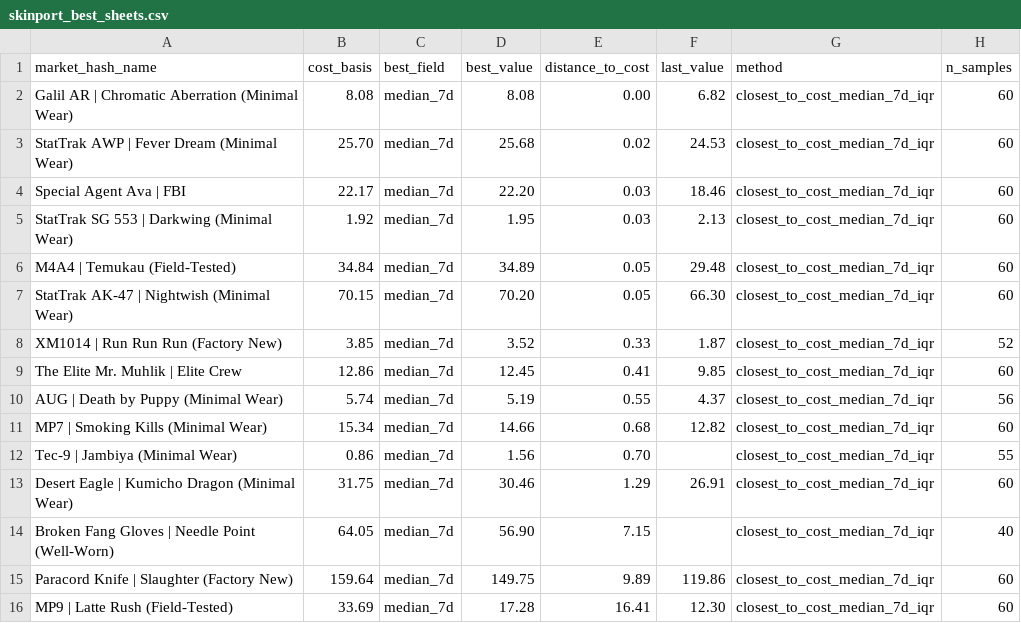
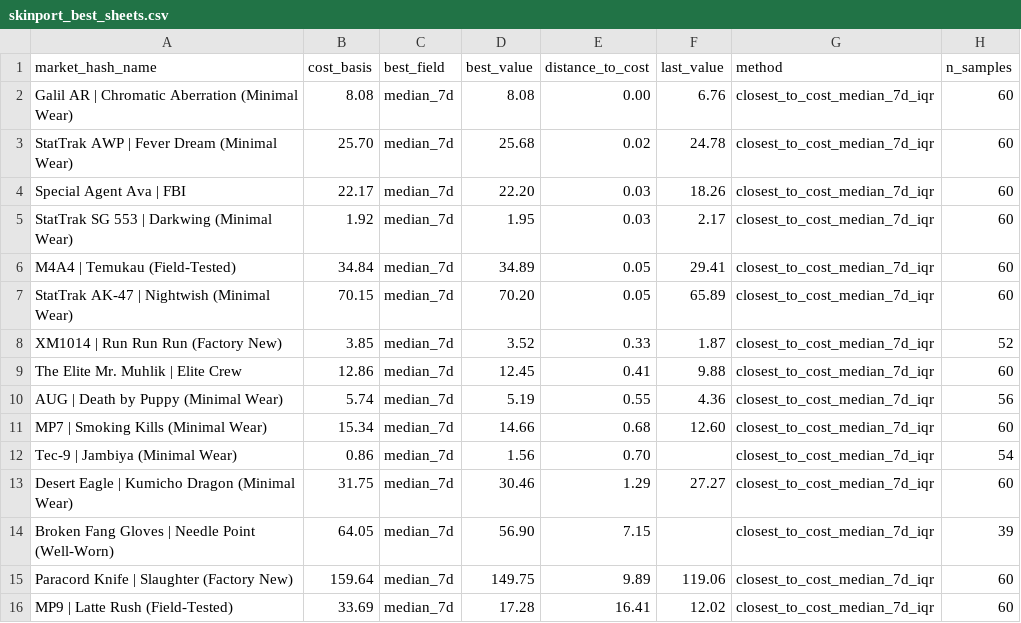
Before and after one commit to jpcarrascom2311-commits/skinport-tracker, a CSV file: skinport_best_sheets.csv, drawn as a sheet.

```diff
--- a/skinport_best_sheets.csv
+++ b/skinport_best_sheets.csv
@@ -1,16 +1,16 @@
 market_hash_name,cost_basis,best_field,best_value,distance_to_cost,last_value,method,n_samples
-Galil AR | Chromatic Aberration (Minimal Wear),8.08,median_7d,8.08,0.00,6.82,closest_to_cost_median_7d_iqr,60
-StatTrak AWP | Fever Dream (Minimal Wear),25.70,median_7d,25.68,0.02,24.53,closest_to_cost_median_7d_iqr,60
-Special Agent Ava | FBI,22.17,median_7d,22.20,0.03,18.46,closest_to_cost_median_7d_iqr,60
-StatTrak SG 553 | Darkwing (Minimal Wear),1.92,median_7d,1.95,0.03,2.13,closest_to_cost_median_7d_iqr,60
-M4A4 | Temukau (Field-Tested),34.84,median_7d,34.89,0.05,29.48,closest_to_cost_median_7d_iqr,60
-StatTrak AK-47 | Nightwish (Minimal Wear),70.15,median_7d,70.20,0.05,66.30,closest_to_cost_median_7d_iqr,60
+Galil AR | Chromatic Aberration (Minimal Wear),8.08,median_7d,8.08,0.00,6.76,closest_to_cost_median_7d_iqr,60
+StatTrak AWP | Fever Dream (Minimal Wear),25.70,median_7d,25.68,0.02,24.78,closest_to_cost_median_7d_iqr,60
+Special Agent Ava | FBI,22.17,median_7d,22.20,0.03,18.26,closest_to_cost_median_7d_iqr,60
+StatTrak SG 553 | Darkwing (Minimal Wear),1.92,median_7d,1.95,0.03,2.17,closest_to_cost_median_7d_iqr,60
+M4A4 | Temukau (Field-Tested),34.84,median_7d,34.89,0.05,29.41,closest_to_cost_median_7d_iqr,60
+StatTrak AK-47 | Nightwish (Minimal Wear),70.15,median_7d,70.20,0.05,65.89,closest_to_cost_median_7d_iqr,60
 XM1014 | Run Run Run (Factory New),3.85,median_7d,3.52,0.33,1.87,closest_to_cost_median_7d_iqr,52
-The Elite Mr. Muhlik | Elite Crew,12.86,median_7d,12.45,0.41,9.85,closest_to_cost_median_7d_iqr,60
-AUG | Death by Puppy (Minimal Wear),5.74,median_7d,5.19,0.55,4.37,closest_to_cost_median_7d_iqr,56
-MP7 | Smoking Kills (Minimal Wear),15.34,median_7d,14.66,0.68,12.82,closest_to_cost_median_7d_iqr,60
-Tec-9 | Jambiya (Minimal Wear),0.86,median_7d,1.56,0.70,,closest_to_cost_median_7d_iqr,55
-Desert Eagle | Kumicho Dragon (Minimal Wear),31.75,median_7d,30.46,1.29,26.91,closest_to_cost_median_7d_iqr,60
-Broken Fang Gloves | Needle Point (Well-Worn),64.05,median_7d,56.90,7.15,,closest_to_cost_median_7d_iqr,40
-Paracord Knife | Slaughter (Factory New),159.64,median_7d,149.75,9.89,119.86,closest_to_cost_median_7d_iqr,60
-MP9 | Latte Rush (Field-Tested),33.69,median_7d,17.28,16.41,12.30,closest_to_cost_median_7d_iqr,60
+The Elite Mr. Muhlik | Elite Crew,12.86,median_7d,12.45,0.41,9.88,closest_to_cost_median_7d_iqr,60
+AUG | Death by Puppy (Minimal Wear),5.74,median_7d,5.19,0.55,4.36,closest_to_cost_median_7d_iqr,56
+MP7 | Smoking Kills (Minimal Wear),15.34,median_7d,14.66,0.68,12.60,closest_to_cost_median_7d_iqr,60
+Tec-9 | Jambiya (Minimal Wear),0.86,median_7d,1.56,0.70,,closest_to_cost_median_7d_iqr,54
+Desert Eagle | Kumicho Dragon (Minimal Wear),31.75,median_7d,30.46,1.29,27.27,closest_to_cost_median_7d_iqr,60
+Broken Fang Gloves | Needle Point (Well-Worn),64.05,median_7d,56.90,7.15,,closest_to_cost_median_7d_iqr,39
+Paracord Knife | Slaughter (Factory New),159.64,median_7d,149.75,9.89,119.06,closest_to_cost_median_7d_iqr,60
+MP9 | Latte Rush (Field-Tested),33.69,median_7d,17.28,16.41,12.02,closest_to_cost_median_7d_iqr,60
```
Also changed, not shown: skinport_latest.csv.
